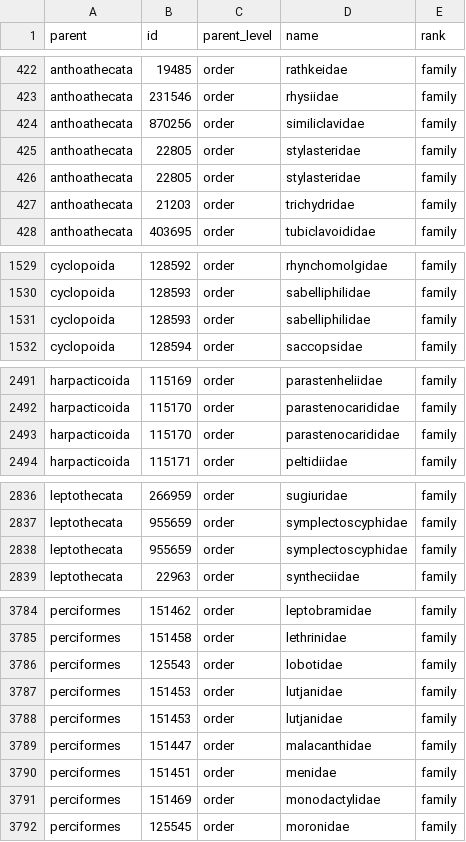
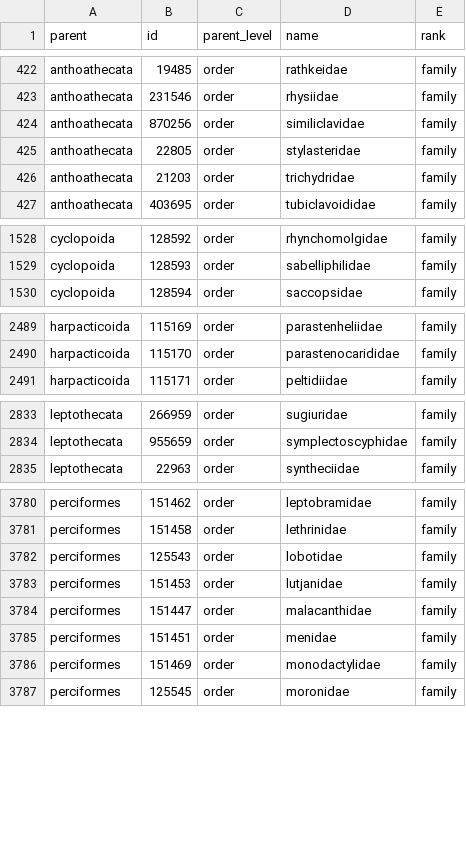
Before and after one commit to mapping-marine-spp-vuln/spp_vuln_framework, a CSV file: int/family_from_order_worms.csv, drawn as a sheet; only a part is shown, gaps mark what is left out; the diff covers the shown part only; the diff names each change by its address in the sheet, - before the commit and + after, or states it on an @@ line.

Commit message:
reran expansion of spp list from updated WoRMS
Former-commit-id: f544cd970de1c820f570c7255d774fc6da0cb5f3

```diff
--- a/int/family_from_order_worms.csv
+++ b/int/family_from_order_worms.csv
-row 426: anthoathecata | 22805 | order | stylasteridae | family
-row 1531: cyclopoida | 128593 | order | sabelliphilidae | family
-row 2493: harpacticoida | 115170 | order | parastenocarididae | family
-row 2838: leptothecata | 955659 | order | symplectoscyphidae | family
-row 3788: perciformes | 151453 | order | lutjanidae | family
```
Also changed, not shown: 1 removed row elsewhere in this file, 4 other files.
